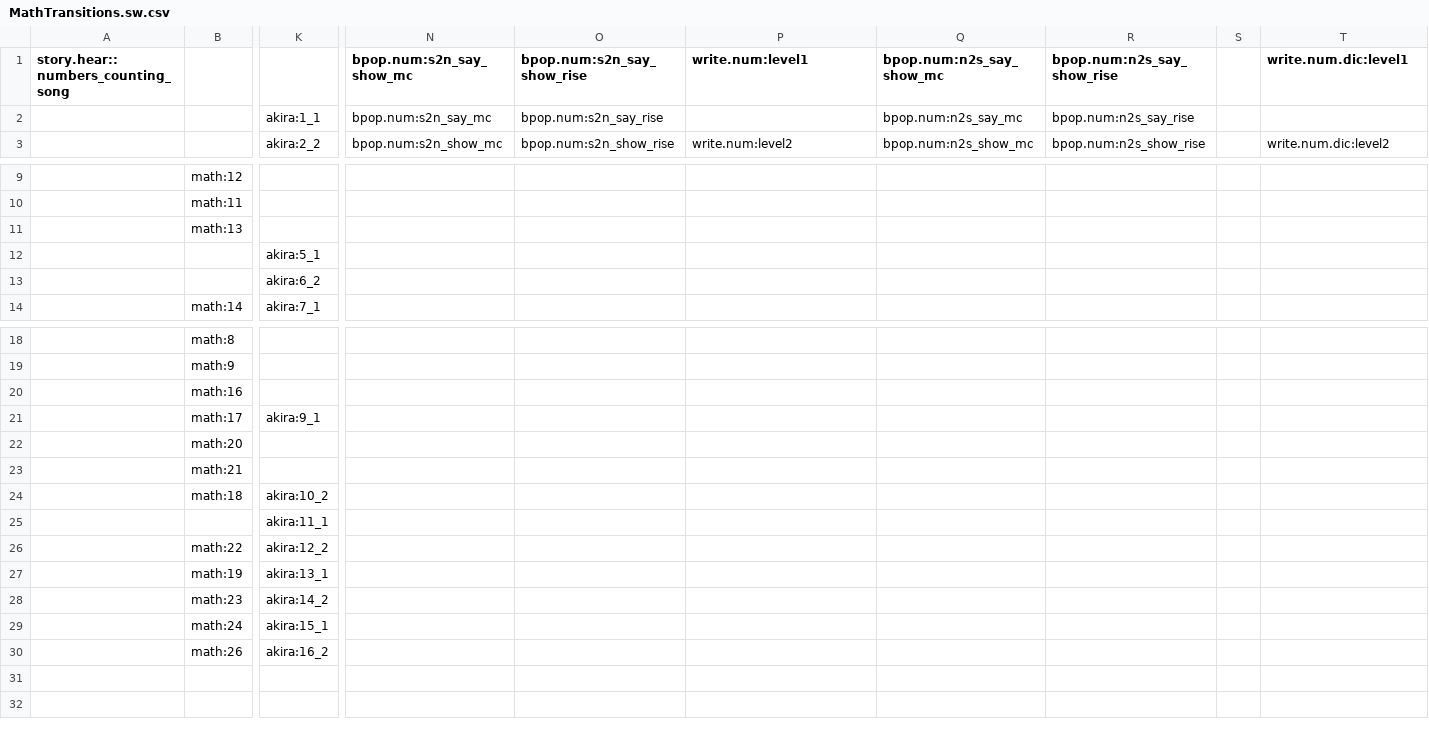
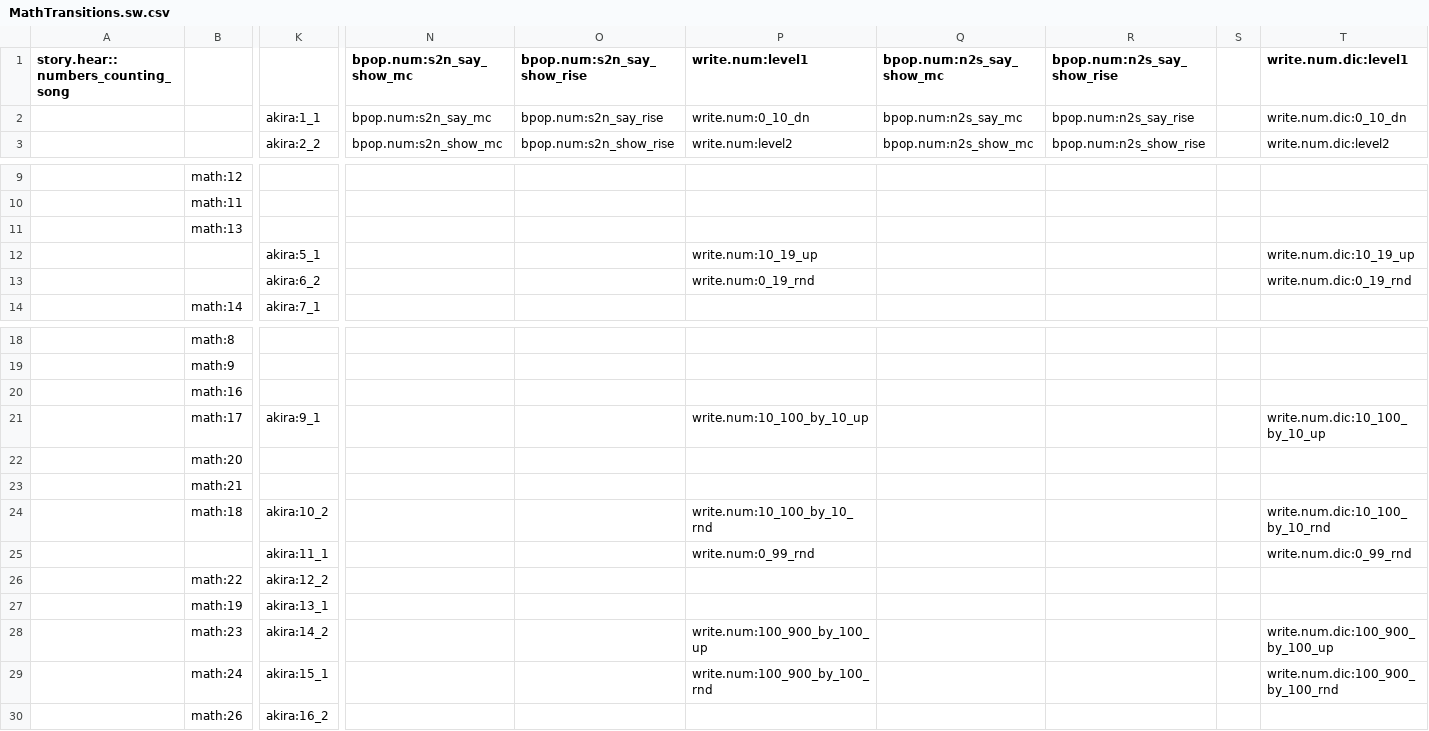
Before and after one commit to XPRIZE/GLEXP-Team-RoboTutor-RoboTutor, a CSV file: app/src/tutor_xmatrices/MathTransitions.sw.csv, drawn as a sheet; only a part is shown, gaps mark what is left out; removed rows and columns are numbered as before the commit, all else as after; rows hold the shown columns only; the diff names each change by its address in the sheet, - before the commit and + after, or states it on an @@ line.

```diff
--- a/app/src/tutor_xmatrices/MathTransitions.sw.csv
+++ b/app/src/tutor_xmatrices/MathTransitions.sw.csv
-P2 (write.num:level1): (empty)
+P2 (write.num:level1): write.num:0_10_dn
-T2 (write.num.dic:level1): (empty)
+T2 (write.num.dic:level1): write.num.dic:0_10_dn
-row 12:  |  | akira:5_1
-row 13:  |  | akira:6_2
+row 12:  |  | akira:5_1 |  |  | write.num:10_19_up |  |  |  | write.num.dic:10_19_up
+row 13:  |  | akira:6_2 |  |  | write.num:0_19_rnd |  |  |  | write.num.dic:0_19_rnd
-P21 (write.num:level1): (empty)
+P21 (write.num:level1): write.num:10_100_by_10_up
-T21 (write.num.dic:level1): (empty)
+T21 (write.num.dic:level1): write.num.dic:10_100_by_10_up
-P24 (write.num:level1): (empty)
+P24 (write.num:level1): write.num:10_100_by_10_rnd
-T24 (write.num.dic:level1): (empty)
+T24 (write.num.dic:level1): write.num.dic:10_100_by_10_rnd
-row 25:  |  | akira:11_1
+row 25:  |  | akira:11_1 |  |  | write.num:0_99_rnd |  |  |  | write.num.dic:0_99_rnd
-P28 (write.num:level1): (empty)
+P28 (write.num:level1): write.num:100_900_by_100_up
-T28 (write.num.dic:level1): (empty)
+T28 (write.num.dic:level1): write.num.dic:100_900_by_100_up
-P29 (write.num:level1): (empty)
+P29 (write.num:level1): write.num:100_900_by_100_rnd
-T29 (write.num.dic:level1): (empty)
+T29 (write.num.dic:level1): write.num.dic:100_900_by_100_rnd
```
Also changed, not shown: app/src/tutor_xmatrices/MathTransitions.en.csv, 21 other files.
